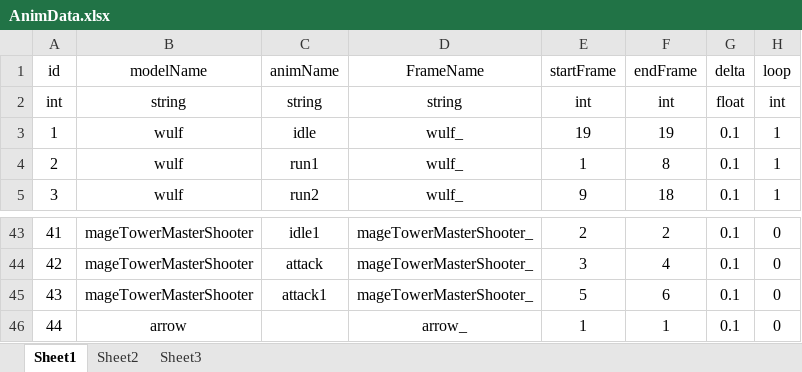
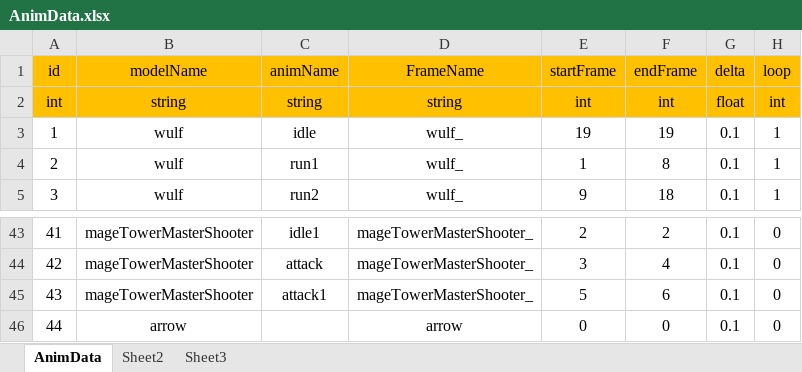
Before and after one commit to pixar2016/Assets, an Excel workbook: Data/Excel/AnimData.xlsx, sheet AnimData, drawn as a sheet; only a part is shown, gaps mark what is left out; values as stored, in another font and other column widths than the file's, no borders; the diff names each change by its address in the sheet, - before the commit and + after, or states it on an @@ line.

```diff
--- a/Data/Excel/AnimData.xlsx (sheet AnimData)
+++ b/Data/Excel/AnimData.xlsx (sheet AnimData)
-sheet tab: Sheet1
+sheet tab: AnimData
-A1:H2 fill: none
+A1:H2 fill: #FFC000
-D46 (FrameName): arrow_
+D46 (FrameName): arrow
-E46 (startFrame): 1
+E46 (startFrame): 0
-F46 (endFrame): 1
+F46 (endFrame): 0
```
Also changed, not shown: Data/Excel/Tower.xlsx, 15 other files.
